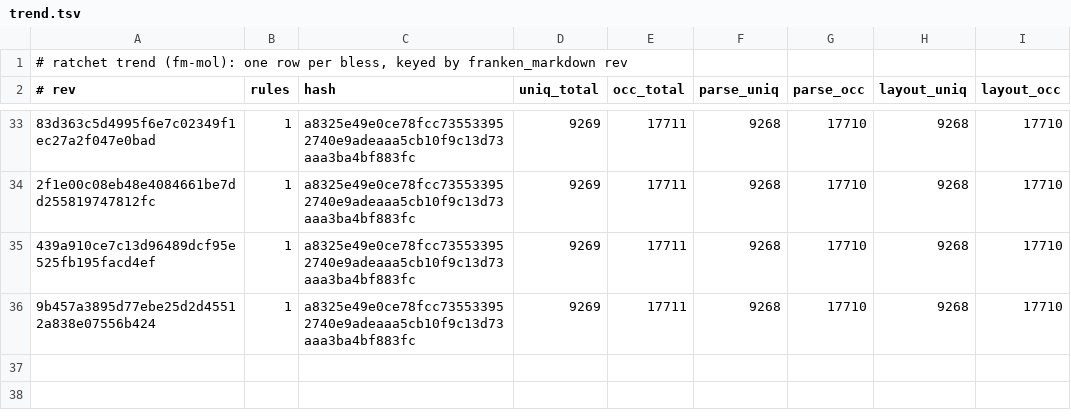
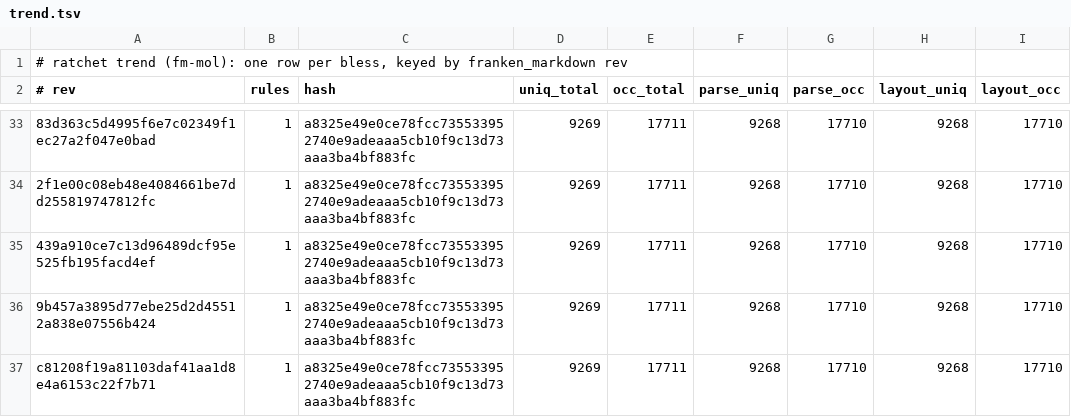
Before and after one commit to Dicklesworthstone/franken_manim, a TSV file: docs/ratchet/trend.tsv, drawn as a sheet; only a part is shown, gaps mark what is left out; the diff names each change by its address in the sheet, - before the commit and + after, or states it on an @@ line.

```diff
--- a/docs/ratchet/trend.tsv
+++ b/docs/ratchet/trend.tsv
+row 37: c81208f19a81103daf41aa1d8e4a6153c22f7b71 | 1 | a8325e49e0ce78fcc735533952740e9adeaaa5cb10f9c13d73aaa3ba4bf883fc | 9269 | 17711 | 9268 | 17710 | 9268 | 17710
```
Also changed, not shown: docs/ratchet/baseline.tsv, 11 other files.
